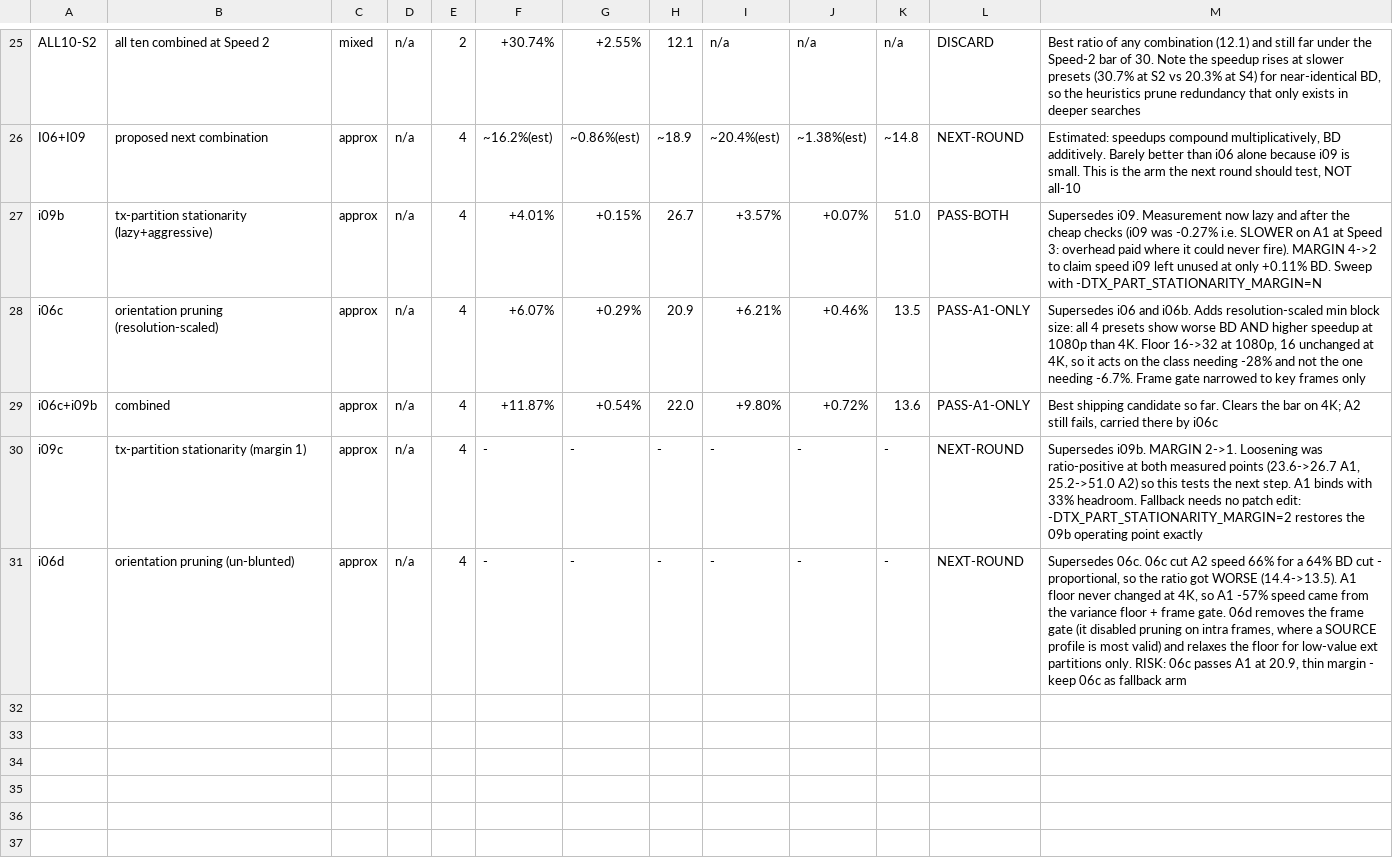
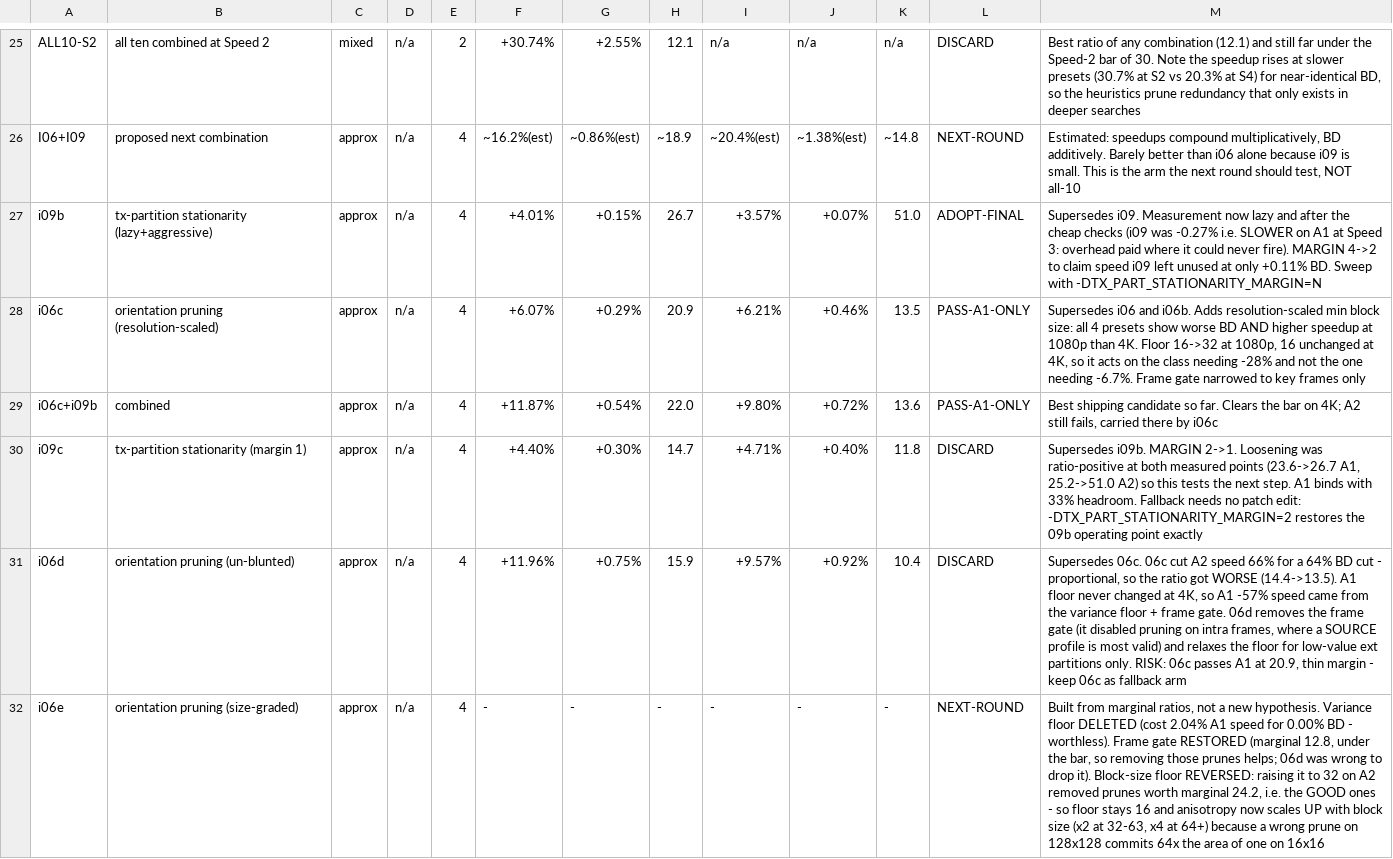
Before and after one commit to gjin-rgb/avm-av2-enc, a CSV file: experiments/registry.csv, drawn as a sheet; only a part is shown, gaps mark what is left out.

```diff
--- a/experiments/registry.csv
+++ b/experiments/registry.csv
@@ -26,6 +26,7 @@ ALL10-S2,all ten combined at Speed 2,mixed,n/a,2,+30.74%,+2.55%,12.1,n/a,n/a,n/a
 I06+I09,proposed next combination,approx,n/a,4,~16.2%(est),~0.86%(est),~18.9,~20.4%(est),~1.38%(est),~14.8,NEXT-ROUND,"Estimated: speedups compound multiplicatively, BD additively. Barely better than i06 alone because i09 is small. This is the arm the next round should test, NOT all-10"
-i09b,tx-partition stationarity (lazy+aggressive),approx,n/a,4,+4.01%,+0.15%,26.7,+3.57%,+0.07%,51.0,PASS-BOTH,"Supersedes i09. Measurement now lazy and after the cheap checks (i09 was -0.27% i.e. SLOWER on A1 at Speed 3: overhead paid where it could never fire). MARGIN 4->2 to claim speed i09 left unused at only +0.11% BD. Sweep with -DTX_PART_STATIONARITY_MARGIN=N"
+i09b,tx-partition stationarity (lazy+aggressive),approx,n/a,4,+4.01%,+0.15%,26.7,+3.57%,+0.07%,51.0,ADOPT-FINAL,"Supersedes i09. Measurement now lazy and after the cheap checks (i09 was -0.27% i.e. SLOWER on A1 at Speed 3: overhead paid where it could never fire). MARGIN 4->2 to claim speed i09 left unused at only +0.11% BD. Sweep with -DTX_PART_STATIONARITY_MARGIN=N"
 i06c,orientation pruning (resolution-scaled),approx,n/a,4,+6.07%,+0.29%,20.9,+6.21%,+0.46%,13.5,PASS-A1-ONLY,"Supersedes i06 and i06b. Adds resolution-scaled min block size: all 4 presets show worse BD AND higher speedup at 1080p than 4K. Floor 16->32 at 1080p, 16 unchanged at 4K, so it acts on the class needing -28% and not the one needing -6.7%. Frame gate narrowed to key frames only"
 i06c+i09b,combined,approx,n/a,4,+11.87%,+0.54%,22.0,+9.80%,+0.72%,13.6,PASS-A1-ONLY,"Best shipping candidate so far. Clears the bar on 4K; A2 still fails, carried there by i06c"
-i09c,tx-partition stationarity (margin 1),approx,n/a,4,-,-,-,-,-,-,NEXT-ROUND,"Supersedes i09b. MARGIN 2->1. Loosening was ratio-positive at both measured points (23.6->26.7 A1, 25.2->51.0 A2) so this tests the next step. A1 binds with 33% headroom. Fallback needs no patch edit: -DTX_PART_STATIONARITY_MARGIN=2 restores the 09b operating point exactly"
-i06d,orientation pruning (un-blunted),approx,n/a,4,-,-,-,-,-,-,NEXT-ROUND,"Supersedes 06c. 06c cut A2 speed 66% for a 64% BD cut - proportional, so the ratio got WORSE (14.4->13.5). A1 floor never changed at 4K, so A1 -57% speed came from the variance floor + frame gate. 06d removes the frame gate (it disabled pruning on intra frames, where a SOURCE profile is most valid) and relaxes the floor for low-value ext partitions only. RISK: 06c passes A1 at 20.9, thin margin - keep 06c as fallback arm"
+i09c,tx-partition stationarity (margin 1),approx,n/a,4,+4.40%,+0.30%,14.7,+4.71%,+0.40%,11.8,DISCARD,"Supersedes i09b. MARGIN 2->1. Loosening was ratio-positive at both measured points (23.6->26.7 A1, 25.2->51.0 A2) so this tests the next step. A1 binds with 33% headroom. Fallback needs no patch edit: -DTX_PART_STATIONARITY_MARGIN=2 restores the 09b operating point exactly"
+i06d,orientation pruning (un-blunted),approx,n/a,4,+11.96%,+0.75%,15.9,+9.57%,+0.92%,10.4,DISCARD,"Supersedes 06c. 06c cut A2 speed 66% for a 64% BD cut - proportional, so the ratio got WORSE (14.4->13.5). A1 floor never changed at 4K, so A1 -57% speed came from the variance floor + frame gate. 06d removes the frame gate (it disabled pruning on intra frames, where a SOURCE profile is most valid) and relaxes the floor for low-value ext partitions only. RISK: 06c passes A1 at 20.9, thin margin - keep 06c as fallback arm"
+i06e,orientation pruning (size-graded),approx,n/a,4,-,-,-,-,-,-,NEXT-ROUND,"Built from marginal ratios, not a new hypothesis. Variance floor DELETED (cost 2.04% A1 speed for 0.00% BD - worthless). Frame gate RESTORED (marginal 12.8, under the bar, so removing those prunes helps; 06d was wrong to drop it). Block-size floor REVERSED: raising it to 32 on A2 removed prunes worth marginal 24.2, i.e. the GOOD ones - so floor stays 16 and anisotropy now scales UP with block size (x2 at 32-63, x4 at 64+) because a wrong prune on 128x128 commits 64x the area of one on 16x16"
```
Also changed, not shown: 2 other files.
